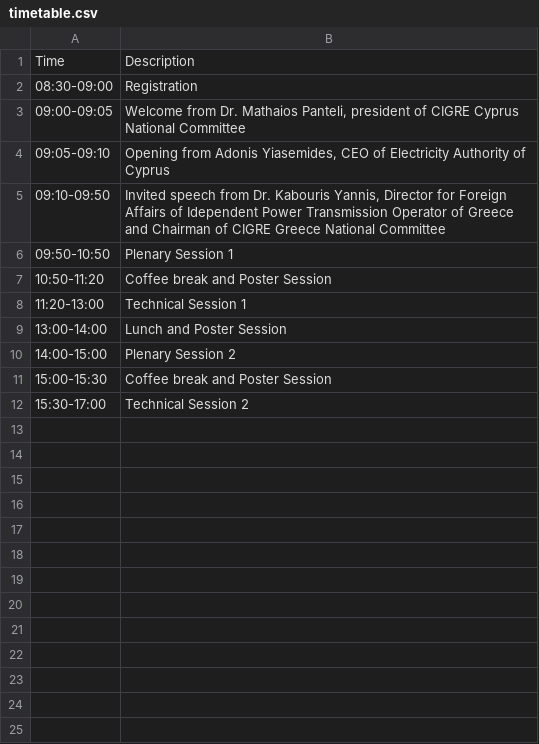
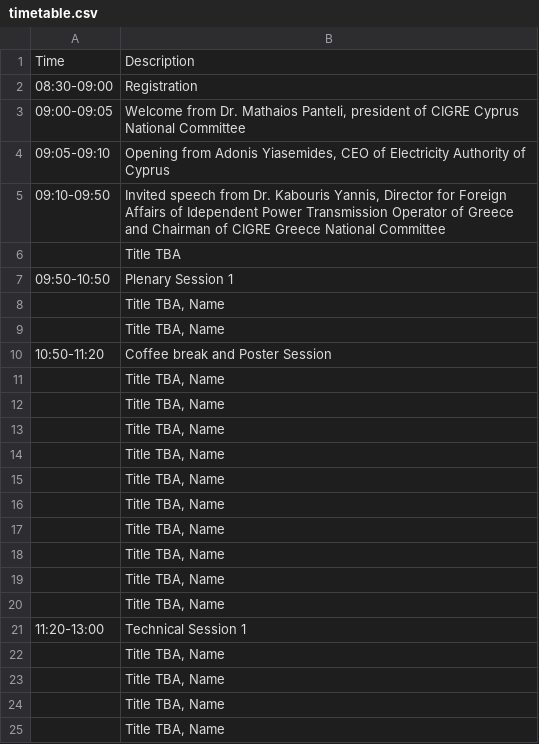
Before and after one commit to SPS-L/cigre-cyprus.org, a CSV file: content/conference/timetable.csv, drawn as a sheet; only a part is shown; the shorter side is filled out with more unchanged rows; the diff covers the shown part only.

```diff
--- a/content/conference/timetable.csv
+++ b/content/conference/timetable.csv
@@ -5,4 +5,21 @@ Time; Description
 09:10-09:50; Invited speech from Dr. Kabouris Yannis, Director for Foreign Affairs of Idependent Power Transmission Operator of Greece and Chairman of CIGRE Greece National Committee
+; Title TBA
 09:50-10:50; Plenary Session 1
+; Title TBA, Name
+; Title TBA, Name
 10:50-11:20; Coffee break and Poster Session
+; Title TBA, Name
+; Title TBA, Name
+; Title TBA, Name
+; Title TBA, Name
+; Title TBA, Name
+; Title TBA, Name
+; Title TBA, Name
+; Title TBA, Name
+; Title TBA, Name
+; Title TBA, Name
 11:20-13:00; Technical Session 1
+; Title TBA, Name
+; Title TBA, Name
+; Title TBA, Name
+; Title TBA, Name
```
Also changed, not shown: 8 added rows elsewhere in this file, 1 other file.
